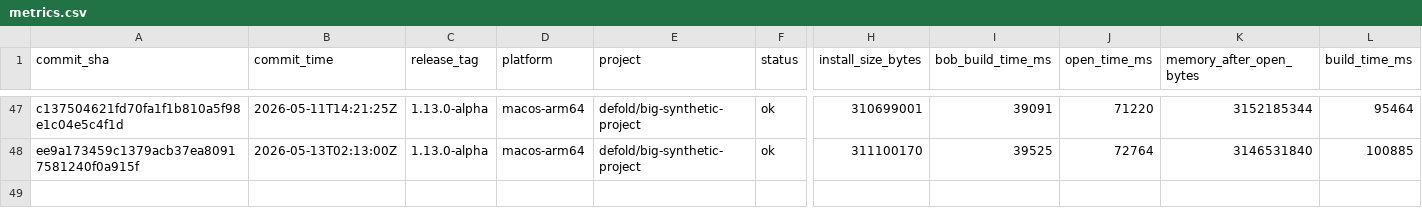
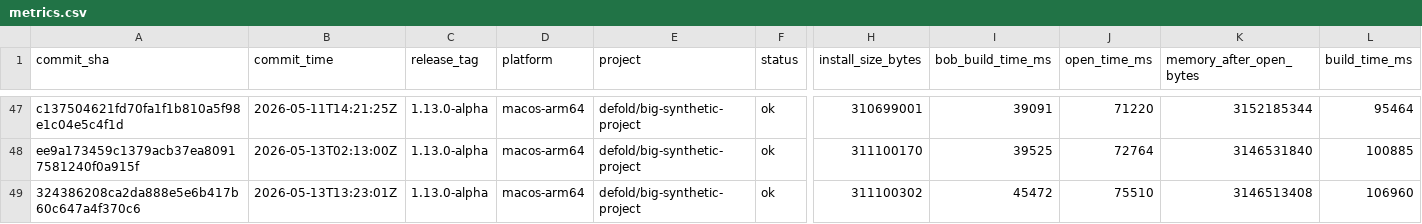
Before and after one commit to defold/tool-metrics, a CSV file: data/metrics.csv, drawn as a sheet; only a part is shown, gaps mark what is left out; rows hold the shown columns only; the diff names each change by its address in the sheet, - before the commit and + after, or states it on an @@ line.

```diff
--- a/data/metrics.csv
+++ b/data/metrics.csv
+row 49: 324386208ca2da888e5e6b417b60c647a4f370c6 | 2026-05-13T13:23:01Z | 1.13.0-alpha | macos-arm64 | defold/big-synthetic-project | ok | 311100302 | 45472 | 75510 | 3146513408 | 106960
```
Also changed, not shown: 7 other files.
